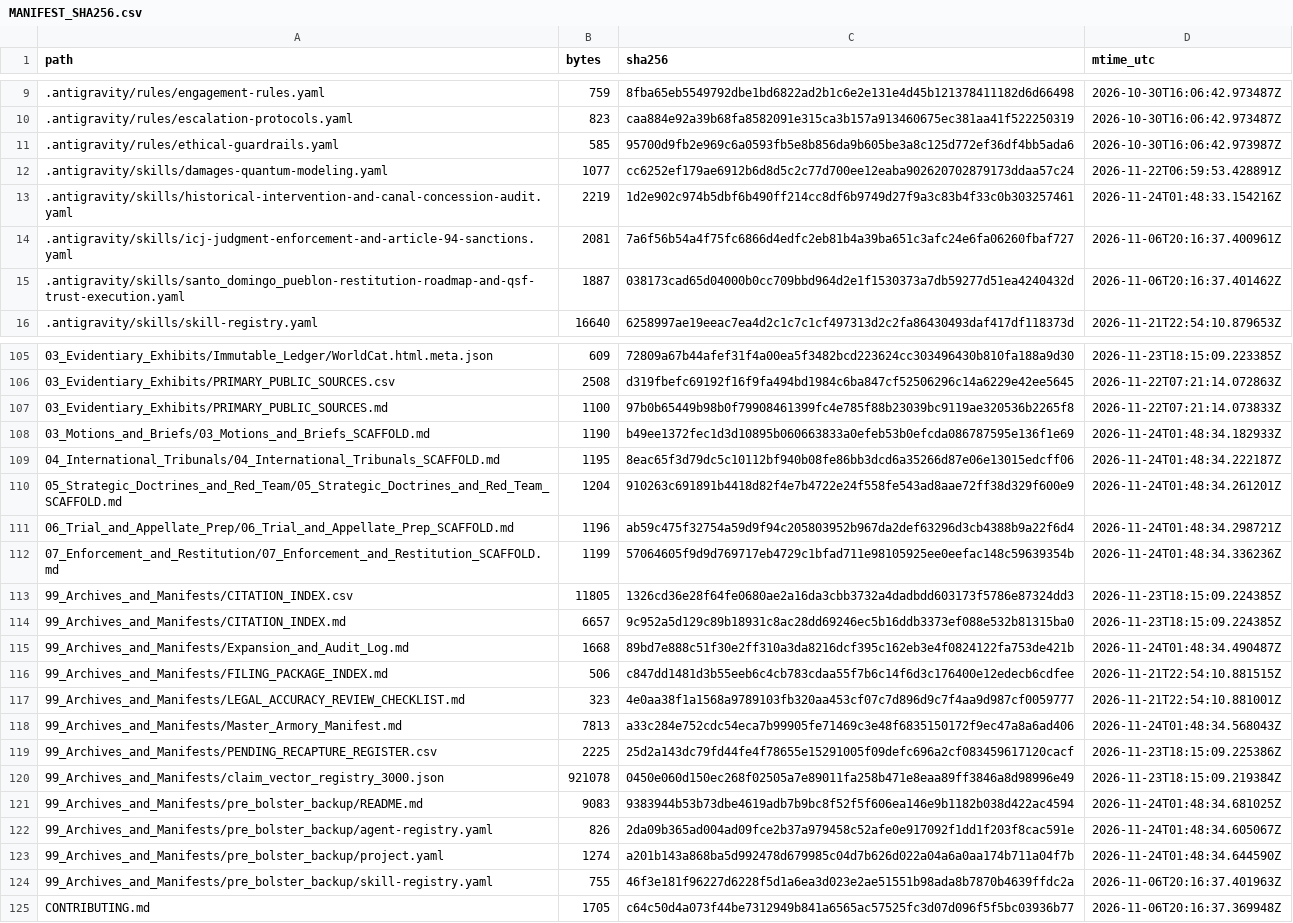
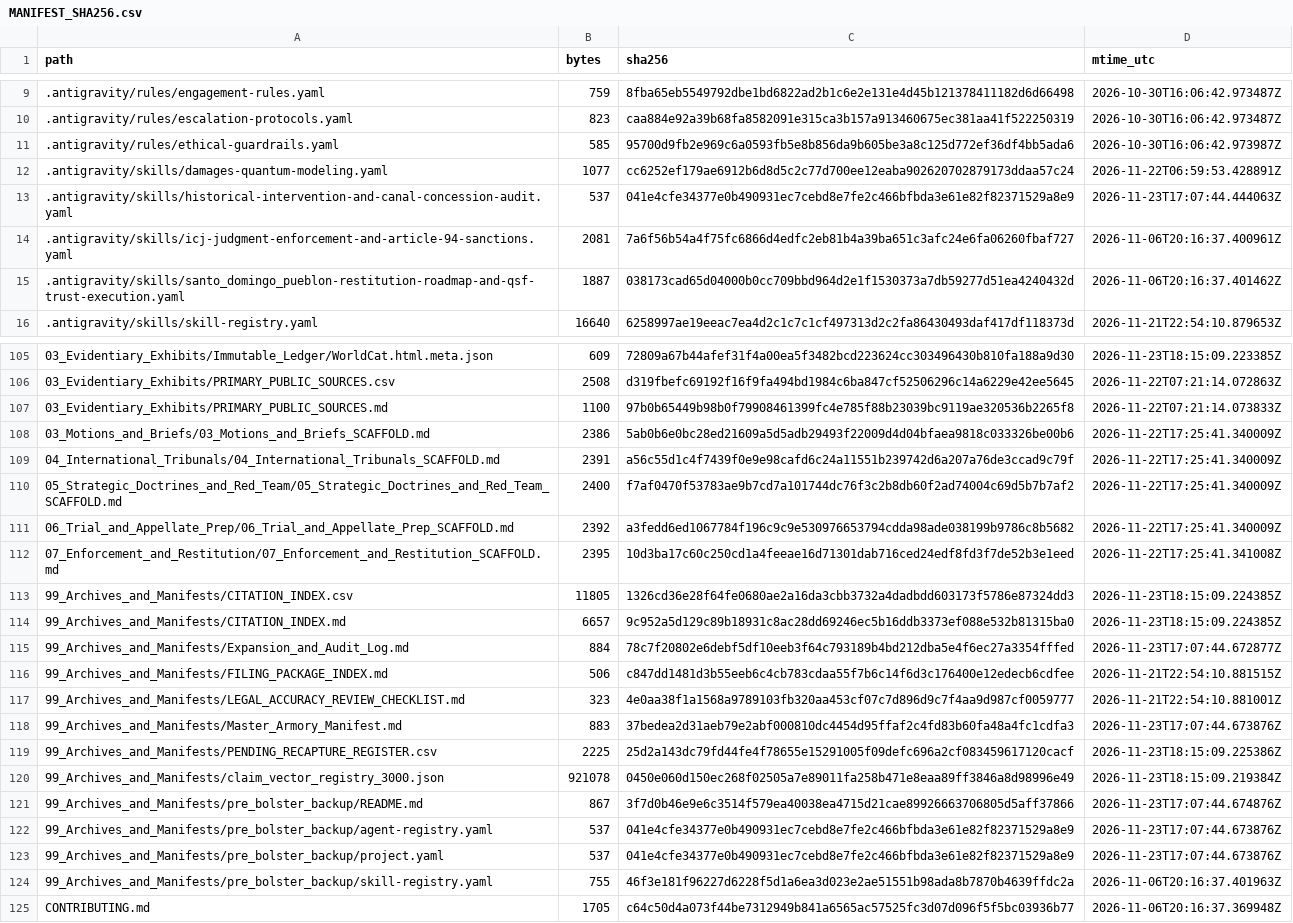
Before and after one commit to GlobalRestitutionAlliance/turtle-island-us-nm-santo-domingo-pueblo-master-litigation, a CSV file: 99_Archives_and_Manifests/MANIFEST_SHA256.csv, drawn as a sheet; only a part is shown, gaps mark what is left out; the diff covers the shown part only.

```diff
--- a/99_Archives_and_Manifests/MANIFEST_SHA256.csv
+++ b/99_Archives_and_Manifests/MANIFEST_SHA256.csv
@@ -12,3 +12,3 @@ path,bytes,sha256,mtime_utc
 .antigravity/skills/damages-quantum-modeling.yaml,1077,cc6252ef179ae6912b6d8d5c2c77d700ee12eaba902620702879173ddaa57c24,2026-11-22T06:59:53.428891Z
-.antigravity/skills/historical-intervention-and-canal-concession-audit.yaml,2219,1d2e902c974b5dbf6b490ff214cc8df6b9749d27f9a3c83b4f33c0b303257461,2026-11-24T01:48:33.154216Z
+.antigravity/skills/historical-intervention-and-canal-concession-audit.yaml,537,041e4cfe34377e0b490931ec7cebd8e7fe2c466bfbda3e61e82f82371529a8e9,2026-11-23T17:07:44.444063Z
 .antigravity/skills/icj-judgment-enforcement-and-article-94-sanctions.yaml,2081,7a6f56b54a4f75fc6866d4edfc2eb81b4a39ba651c3afc24e6fa06260fbaf727,2026-11-06T20:16:37.400961Z
@@ -107,18 +107,18 @@ path,bytes,sha256,mtime_utc
 03_Evidentiary_Exhibits/PRIMARY_PUBLIC_SOURCES.md,1100,97b0b65449b98b0f79908461399fc4e785f88b23039bc9119ae320536b2265f8,2026-11-22T07:21:14.073833Z
-03_Motions_and_Briefs/03_Motions_and_Briefs_SCAFFOLD.md,1190,b49ee1372fec1d3d10895b060663833a0efeb53b0efcda086787595e136f1e69,2026-11-24T01:48:34.182933Z
-04_International_Tribunals/04_International_Tribunals_SCAFFOLD.md,1195,8eac65f3d79dc5c10112bf940b08fe86bb3dcd6a35266d87e06e13015edcff06,2026-11-24T01:48:34.222187Z
-05_Strategic_Doctrines_and_Red_Team/05_Strategic_Doctrines_and_Red_Team_SCAFFOLD.md,1204,910263c691891b4418d82f4e7b4722e24f558fe543ad8aae72ff38d329f600e9,2026-11-24T01:48:34.261201Z
-06_Trial_and_Appellate_Prep/06_Trial_and_Appellate_Prep_SCAFFOLD.md,1196,ab59c475f32754a59d9f94c205803952b967da2def63296d3cb4388b9a22f6d4,2026-11-24T01:48:34.298721Z
-07_Enforcement_and_Restitution/07_Enforcement_and_Restitution_SCAFFOLD.md,1199,57064605f9d9d769717eb4729c1bfad711e98105925ee0eefac148c59639354b,2026-11-24T01:48:34.336236Z
+03_Motions_and_Briefs/03_Motions_and_Briefs_SCAFFOLD.md,2386,5ab0b6e0bc28ed21609a5d5adb29493f22009d4d04bfaea9818c033326be00b6,2026-11-22T17:25:41.340009Z
+04_International_Tribunals/04_International_Tribunals_SCAFFOLD.md,2391,a56c55d1c4f7439f0e9e98cafd6c24a11551b239742d6a207a76de3ccad9c79f,2026-11-22T17:25:41.340009Z
+05_Strategic_Doctrines_and_Red_Team/05_Strategic_Doctrines_and_Red_Team_SCAFFOLD.md,2400,f7af0470f53783ae9b7cd7a101744dc76f3c2b8db60f2ad74004c69d5b7b7af2,2026-11-22T17:25:41.340009Z
+06_Trial_and_Appellate_Prep/06_Trial_and_Appellate_Prep_SCAFFOLD.md,2392,a3fedd6ed1067784f196c9c9e530976653794cdda98ade038199b9786c8b5682,2026-11-22T17:25:41.340009Z
+07_Enforcement_and_Restitution/07_Enforcement_and_Restitution_SCAFFOLD.md,2395,10d3ba17c60c250cd1a4feeae16d71301dab716ced24edf8fd3f7de52b3e1eed,2026-11-22T17:25:41.341008Z
 99_Archives_and_Manifests/CITATION_INDEX.csv,11805,1326cd36e28f64fe0680ae2a16da3cbb3732a4dadbdd603173f5786e87324dd3,2026-11-23T18:15:09.224385Z
 99_Archives_and_Manifests/CITATION_INDEX.md,6657,9c952a5d129c89b18931c8ac28dd69246ec5b16ddb3373ef088e532b81315ba0,2026-11-23T18:15:09.224385Z
-99_Archives_and_Manifests/Expansion_and_Audit_Log.md,1668,89bd7e888c51f30e2ff310a3da8216dcf395c162eb3e4f0824122fa753de421b,2026-11-24T01:48:34.490487Z
+99_Archives_and_Manifests/Expansion_and_Audit_Log.md,884,78c7f20802e6debf5df10eeb3f64c793189b4bd212dba5e4f6ec27a3354fffed,2026-11-23T17:07:44.672877Z
 99_Archives_and_Manifests/FILING_PACKAGE_INDEX.md,506,c847dd1481d3b55eeb6c4cb783cdaa55f7b6c14f6d3c176400e12edecb6cdfee,2026-11-21T22:54:10.881515Z
 99_Archives_and_Manifests/LEGAL_ACCURACY_REVIEW_CHECKLIST.md,323,4e0aa38f1a1568a9789103fb320aa453cf07c7d896d9c7f4aa9d987cf0059777,2026-11-21T22:54:10.881001Z
-99_Archives_and_Manifests/Master_Armory_Manifest.md,7813,a33c284e752cdc54eca7b99905fe71469c3e48f6835150172f9ec47a8a6ad406,2026-11-24T01:48:34.568043Z
+99_Archives_and_Manifests/Master_Armory_Manifest.md,883,37bedea2d31aeb79e2abf000810dc4454d95ffaf2c4fd83b60fa48a4fc1cdfa3,2026-11-23T17:07:44.673876Z
 99_Archives_and_Manifests/PENDING_RECAPTURE_REGISTER.csv,2225,25d2a143dc79fd44fe4f78655e15291005f09defc696a2cf083459617120cacf,2026-11-23T18:15:09.225386Z
 99_Archives_and_Manifests/claim_vector_registry_3000.json,921078,0450e060d150ec268f02505a7e89011fa258b471e8eaa89ff3846a8d98996e49,2026-11-23T18:15:09.219384Z
-99_Archives_and_Manifests/pre_bolster_backup/README.md,9083,9383944b53b73dbe4619adb7b9bc8f52f5f606ea146e9b1182b038d422ac4594,2026-11-24T01:48:34.681025Z
-99_Archives_and_Manifests/pre_bolster_backup/agent-registry.yaml,826,2da09b365ad004ad09fce2b37a979458c52afe0e917092f1dd1f203f8cac591e,2026-11-24T01:48:34.605067Z
-99_Archives_and_Manifests/pre_bolster_backup/project.yaml,1274,a201b143a868ba5d992478d679985c04d7b626d022a04a6a0aa174b711a04f7b,2026-11-24T01:48:34.644590Z
+99_Archives_and_Manifests/pre_bolster_backup/README.md,867,3f7d0b46e9e6c3514f579ea40038ea4715d21cae89926663706805d5aff37866,2026-11-23T17:07:44.674876Z
+99_Archives_and_Manifests/pre_bolster_backup/agent-registry.yaml,537,041e4cfe34377e0b490931ec7cebd8e7fe2c466bfbda3e61e82f82371529a8e9,2026-11-23T17:07:44.673876Z
+99_Archives_and_Manifests/pre_bolster_backup/project.yaml,537,041e4cfe34377e0b490931ec7cebd8e7fe2c466bfbda3e61e82f82371529a8e9,2026-11-23T17:07:44.673876Z
 99_Archives_and_Manifests/pre_bolster_backup/skill-registry.yaml,755,46f3e181f96227d6228f5d1a6ea3d023e2ae51551b98ada8b7870b4639ffdc2a,2026-11-06T20:16:37.401963Z
```
Also changed, not shown: 77 edited cells elsewhere in this file, 37 other files.
